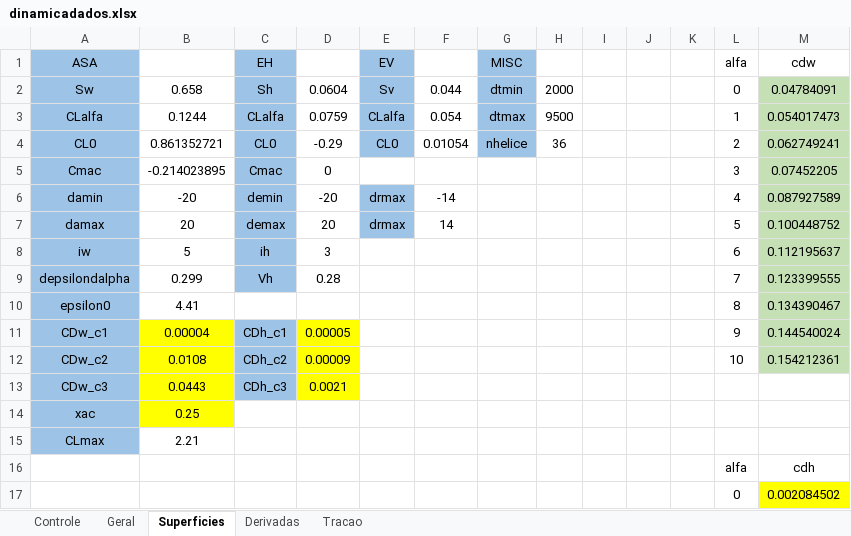
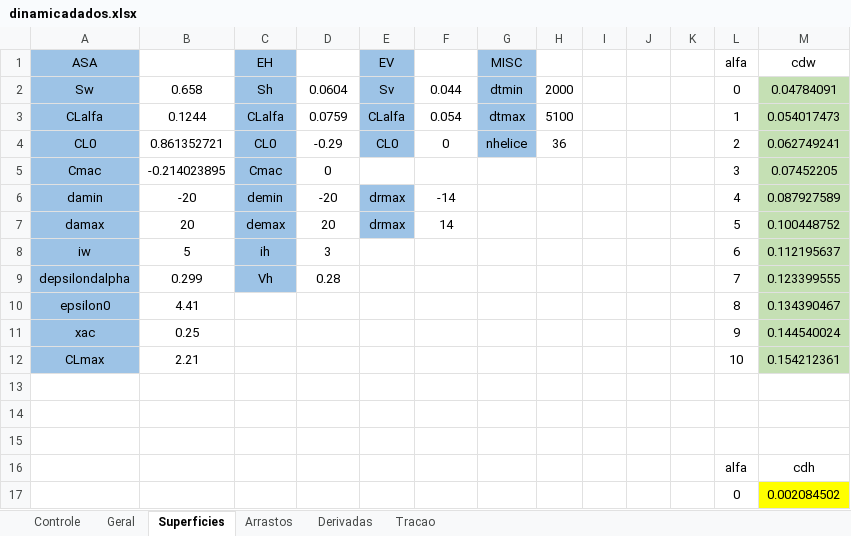
Before and after one commit to kuodrek/decolagem2022, an Excel workbook: edi_matlab_micro/dinamicadados.xlsx, sheet Superficies, drawn as a sheet; only a part is shown; values as stored, in another font and other column widths than the file's, no borders; charts and pictures not drawn; removed rows and columns are numbered as before the commit, all else as after; the diff names each change by its address in the sheet, - before the commit and + after, or states it on an @@ line.

```diff
--- a/edi_matlab_micro/dinamicadados.xlsx (sheet Superficies)
+++ b/edi_matlab_micro/dinamicadados.xlsx (sheet Superficies)
+sheet tab: Arrastos
-H3: 9500
+H3: 5100
-F4: 0.01054
+F4: 0
-row 11: CDw_c1 | 0.00004 | CDh_c1 | 0.00005 |  |  |  |  |  |  |  | 9 | 0.144540024
-row 12: CDw_c2 | 0.0108 | CDh_c2 | 0.00009 |  |  |  |  |  |  |  | 10 | 0.154212361
-row 13: CDw_c3 | 0.0443 | CDh_c3 | 0.0021
-B11 fill: #FFFF00
+B11 fill: none
-L11 (alfa): (empty)
+L11 (alfa): 9
-M11 (cdw): (empty)
+M11 (cdw): 0.144540024
-M11:M12 fill: none
+M11:M12 fill: #C5E0B4
-L12 (alfa): (empty)
+L12 (alfa): 10
-M12 (cdw): (empty)
+M12 (cdw): 0.154212361
+row 13: (empty)
+row 14: (empty)
+row 15: (empty)
```
Also changed, not shown: sheet Derivadas, sheet Controle, sheet Geral, charts or pictures.
